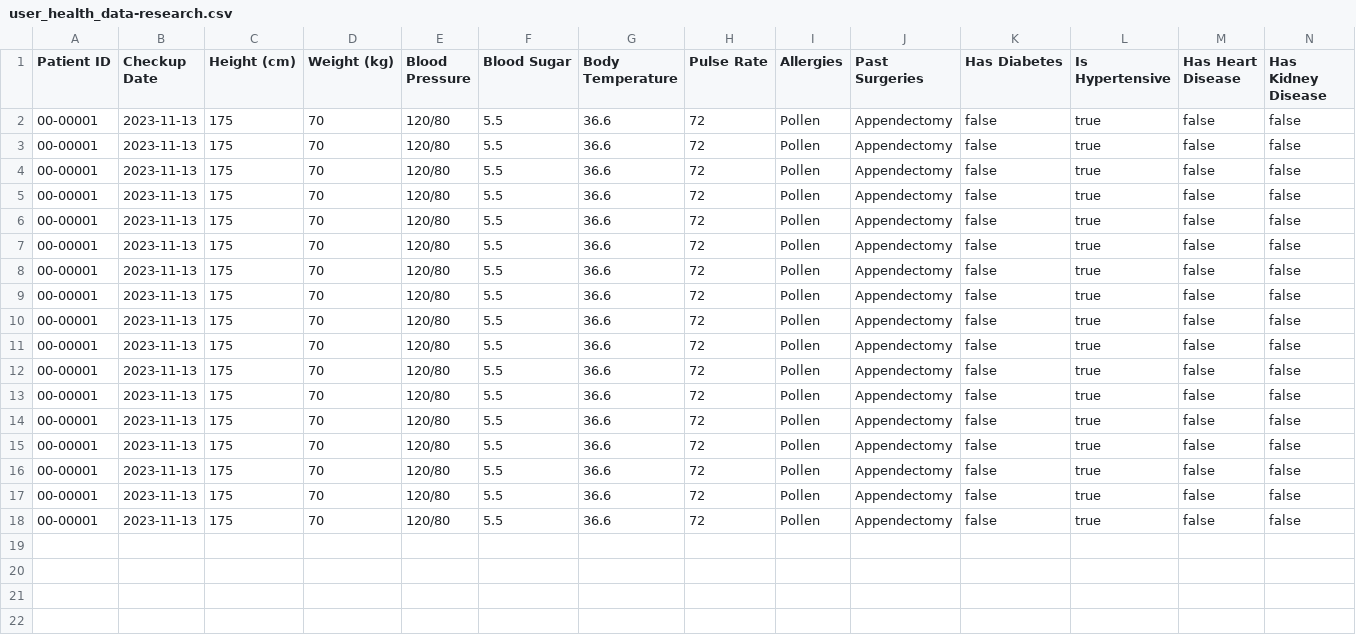
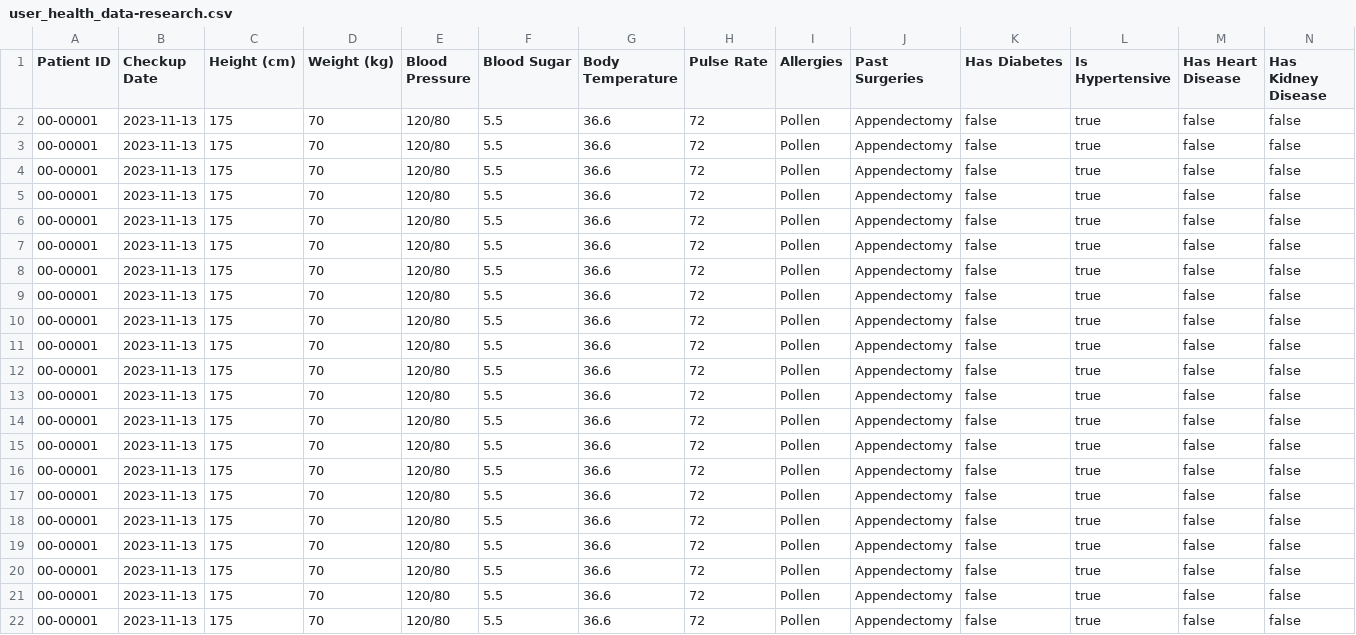
Before and after one commit to shadril238/hms-backend-spring-boot, a CSV file: user_health_data-research.csv, drawn as a sheet; only a part is shown; rows hold the shown columns only; the diff names each change by its address in the sheet, - before the commit and + after, or states it on an @@ line.

```diff
--- a/user_health_data-research.csv
+++ b/user_health_data-research.csv
+row 19: 00-00001 | 2023-11-13 | 175 | 70 | 120/80 | 5.5 | 36.6 | 72 | Pollen | Appendectomy | false | true | false | false
+row 20: 00-00001 | 2023-11-13 | 175 | 70 | 120/80 | 5.5 | 36.6 | 72 | Pollen | Appendectomy | false | true | false | false
+row 21: 00-00001 | 2023-11-13 | 175 | 70 | 120/80 | 5.5 | 36.6 | 72 | Pollen | Appendectomy | false | true | false | false
+row 22: 00-00001 | 2023-11-13 | 175 | 70 | 120/80 | 5.5 | 36.6 | 72 | Pollen | Appendectomy | false | true | false | false
```
Also changed, not shown: 2 other files.
